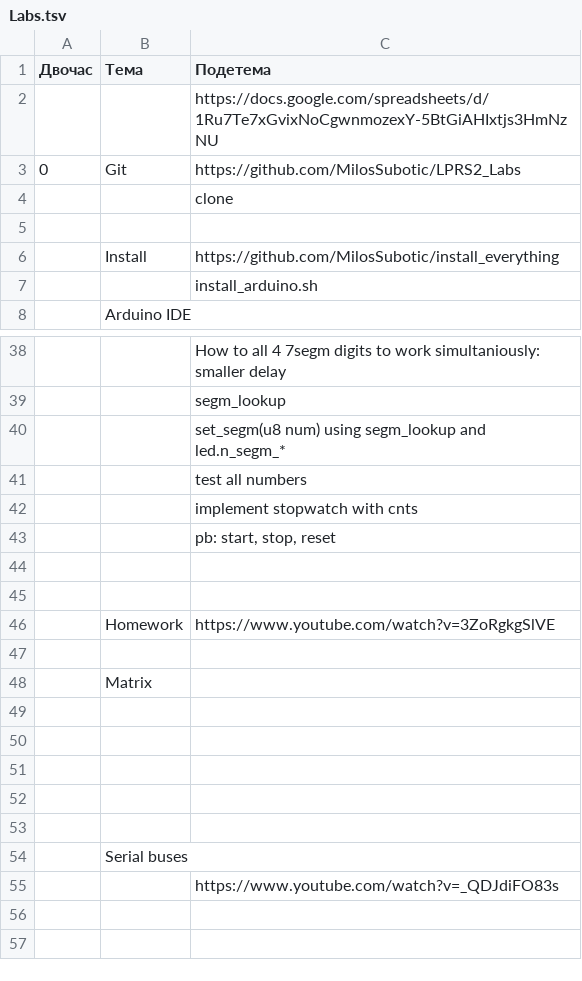
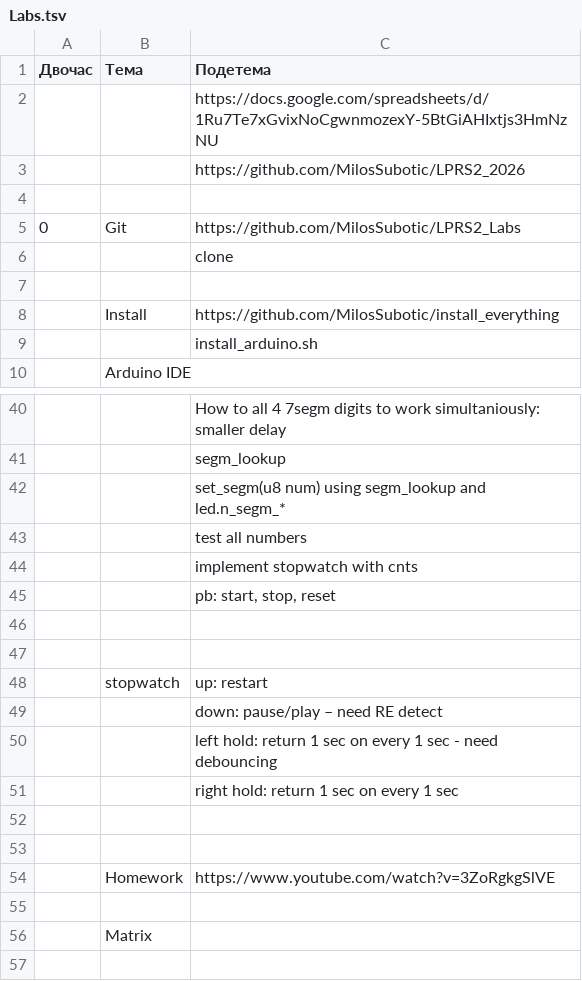
Before and after one commit to MilosSubotic/LPRS2_Labs, a TSV file: Docs/Labs.tsv, drawn as a sheet; only a part is shown, gaps mark what is left out; the shorter side is filled out with more unchanged rows; the diff names each change by its address in the sheet, - before the commit and + after, or states it on an @@ line.

Commit message:
Spec.

```diff
--- a/Docs/Labs.tsv
+++ b/Docs/Labs.tsv
+row 3:  |  | https://github.com/MilosSubotic/LPRS2_2026
+row 4: (empty)
+row 46: (empty)
+row 47: (empty)
+row 48:  | stopwatch | up: restart
+row 49:  |  | down: pause/play – need RE detect
+row 50:  |  | left hold: return 1 sec on every 1 sec - need debouncing
+row 51:  |  | right hold: return 1 sec on every 1 sec
```
